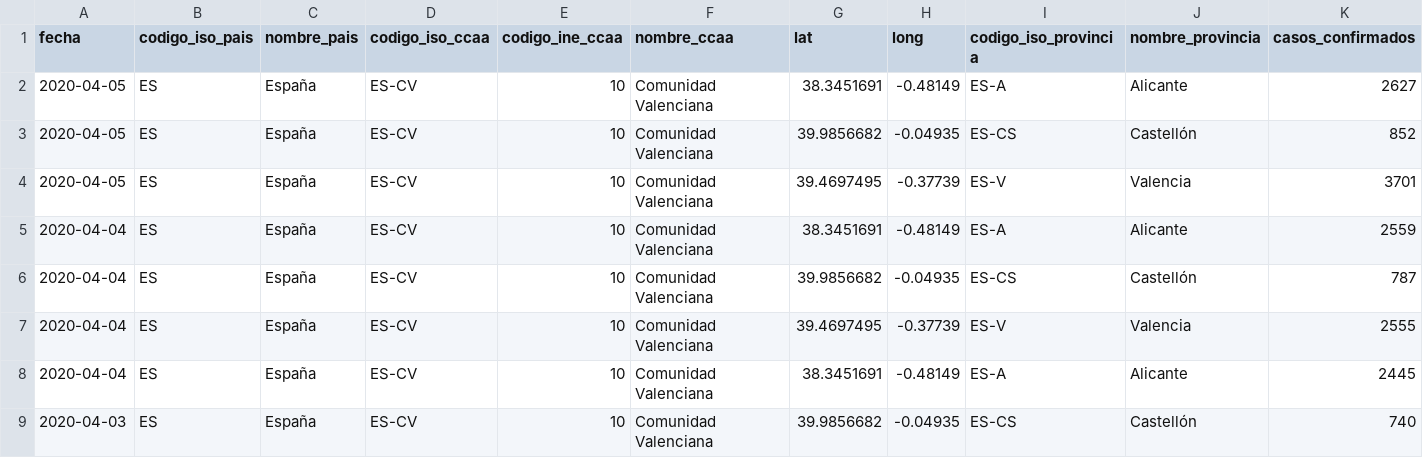
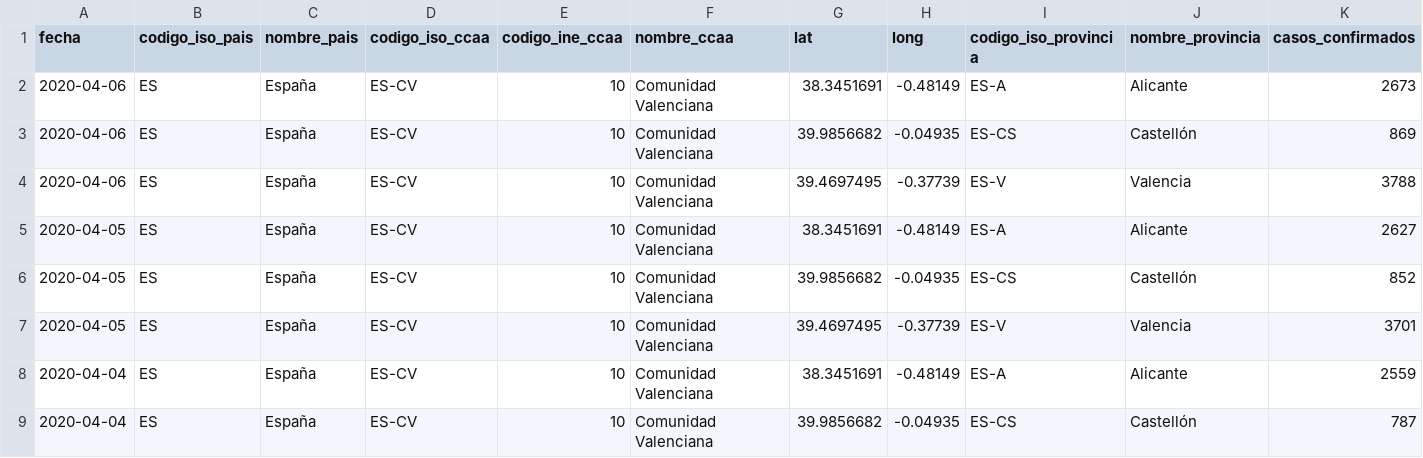
Before and after one commit to Secuoyas-Experience/covid-19-es, a CSV file: datos-comunidades-csv/covid-19-ES-CV-DatosCasos.csv, drawn as a sheet; only a part is shown; the shorter side is filled out with more unchanged rows; rows hold the shown columns only; the diff names each change by its address in the sheet, - before the commit and + after, or states it on an @@ line.

```diff
--- a/datos-comunidades-csv/covid-19-ES-CV-DatosCasos.csv
+++ b/datos-comunidades-csv/covid-19-ES-CV-DatosCasos.csv
+row 2: 2020-04-06 | ES | España | ES-CV | 10 | Comunidad Valenciana | 38.3451691 | -0.48149 | ES-A | Alicante | 2673
+row 3: 2020-04-06 | ES | España | ES-CV | 10 | Comunidad Valenciana | 39.9856682 | -0.04935 | ES-CS | Castellón | 869
+row 4: 2020-04-06 | ES | España | ES-CV | 10 | Comunidad Valenciana | 39.4697495 | -0.37739 | ES-V | Valencia | 3788
```
Also changed, not shown: datos-comunidades-csv/covid-19-ES-AR-DatosCasos.csv, datos-comunidades-csv/covid-19-ES-CCAA-DatosCasos.csv, 3 other files.
